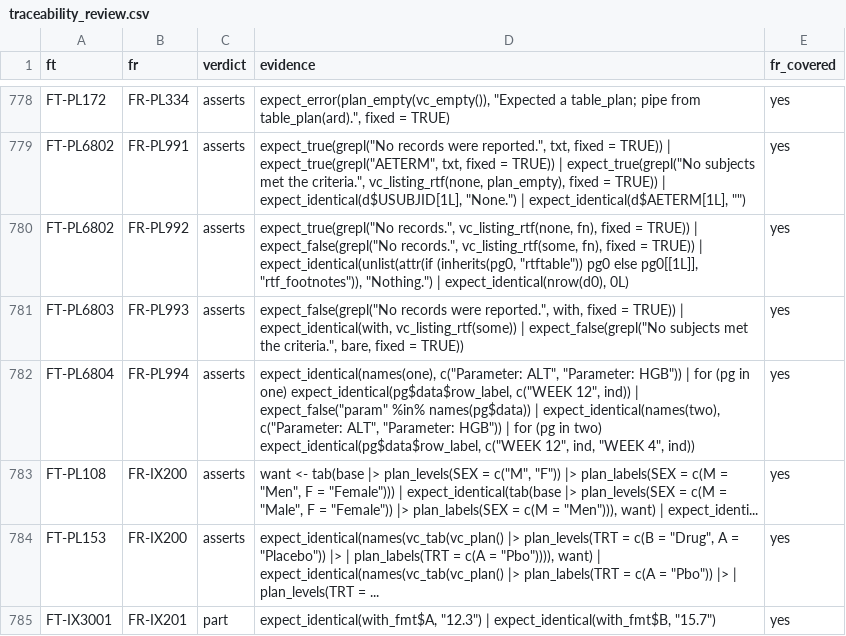
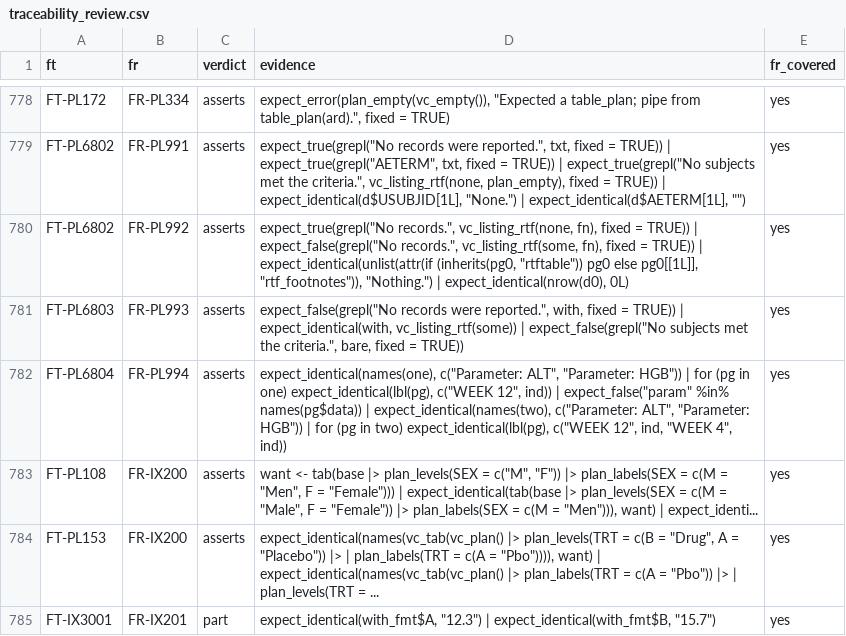
Before and after one commit to ichirio/rtfreporter, a CSV file: inst/validation/traceability_review.csv, drawn as a sheet; only a part is shown, gaps mark what is left out.

```diff
--- a/inst/validation/traceability_review.csv
+++ b/inst/validation/traceability_review.csv
@@ -781,3 +781,3 @@
 "FT-PL6803","FR-PL993","asserts","expect_false(grepl(""No records were reported."", with, fixed = TRUE)) | expect_identical(with, vc_listing_rtf(some)) | expect_false(grepl(""No subjects met the criteria."", bare, fixed = TRUE))","yes"
-"FT-PL6804","FR-PL994","asserts","expect_identical(names(one), c(""Parameter: ALT"", ""Parameter: HGB"")) | for (pg in one) expect_identical(pg$data$row_label, c(""WEEK 12"", ind)) | expect_false(""param"" %in% names(pg$data)) | expect_identical(names(two), c(""Parameter: ALT"", ""Parameter: HGB"")) | for (pg in two) expect_identical(pg$data$row_label, c(""WEEK 12"", ind, ""WEEK 4"", ind))","yes"
+"FT-PL6804","FR-PL994","asserts","expect_identical(names(one), c(""Parameter: ALT"", ""Parameter: HGB"")) | for (pg in one) expect_identical(lbl(pg), c(""WEEK 12"", ind)) | expect_false(""param"" %in% names(pg$data)) | expect_identical(names(two), c(""Parameter: ALT"", ""Parameter: HGB"")) | for (pg in two) expect_identical(lbl(pg), c(""WEEK 12"", ind, ""WEEK 4"", ind))","yes"
 "FT-PL108","FR-IX200","asserts","want <- tab(base |> plan_levels(SEX = c(""M"", ""F"")) |> plan_labels(SEX = c(M = ""Men"", F = ""Female""))) | expect_identical(tab(base |> plan_levels(SEX = c(M = ""Male"", F = ""Female"")) |> plan_labels(SEX = c(M = ""Men""))), want) | expect_identi...","yes"
```
Also changed, not shown: 1 other file.
